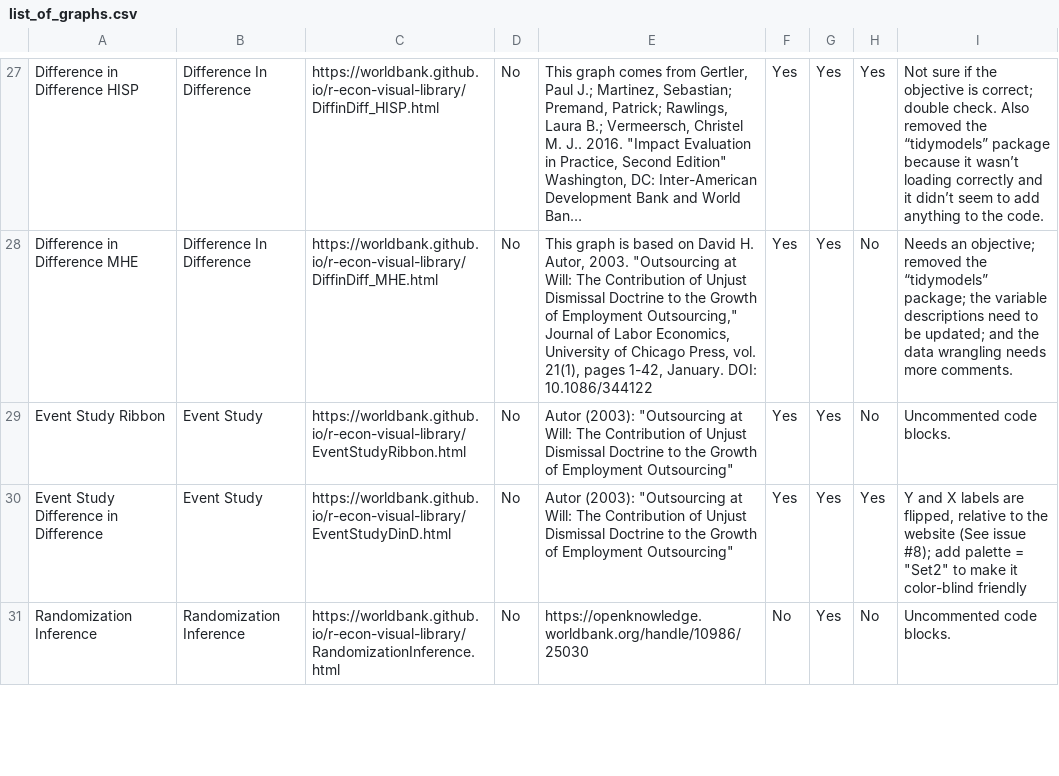
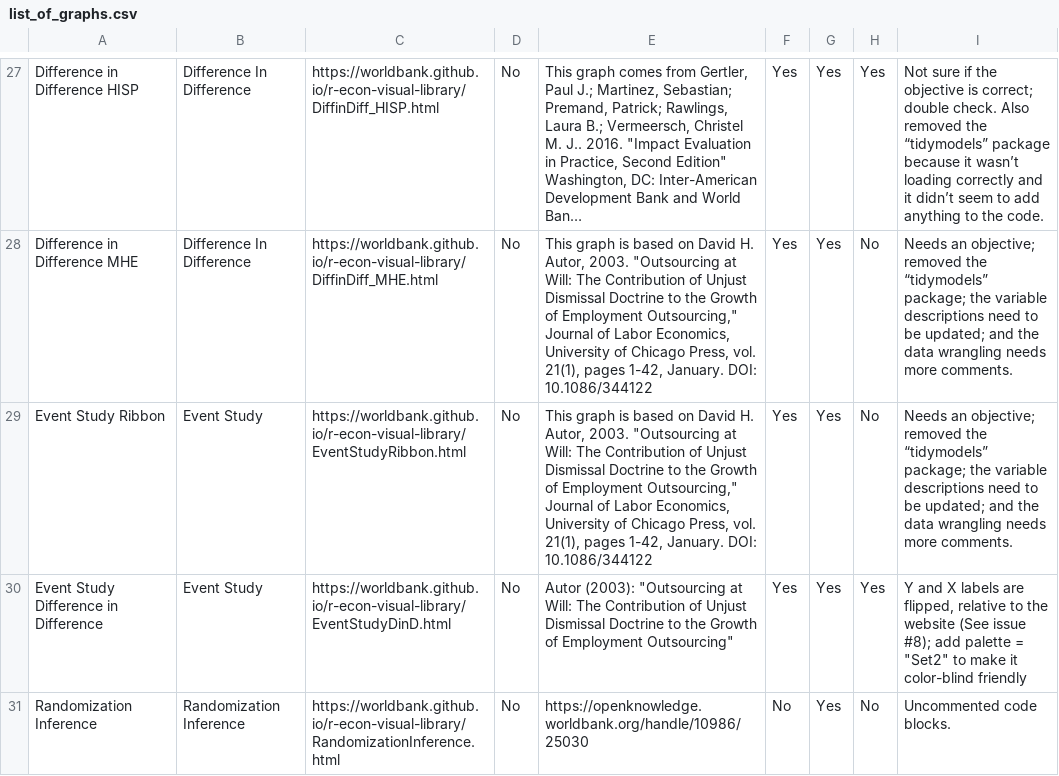
Before and after one commit to worldbank/r-econ-visual-library, a CSV file: Library/list_of_graphs.csv, drawn as a sheet; only a part is shown, gaps mark what is left out; long unchanged cells end in ….

Commit message:
EventStudyRibbon: Made tidyverse changes; needs an objective; variables…  …

```diff
--- a/Library/list_of_graphs.csv
+++ b/Library/list_of_graphs.csv
@@ -30,3 +30,3 @@ Difference in Difference MHE,Difference In Difference,https://worldbank.github.i
 ",Yes,Yes,No,Needs an objective; removed the “tidymodels” package; the variable descriptions need to be updated; and the data wrangling needs more comments.
-Event Study Ribbon,Event Study,https://worldbank.github.io/r-econ-visual-library/EventStudyRibbon.html,No,"Autor (2003): ""Outsourcing at Will: The Contribution of Unjust Dismissal Doctrine to the Growth of Employment Outsourcing""",Yes,Yes,No,Uncommented code blocks.
+Event Study Ribbon,Event Study,https://worldbank.github.io/r-econ-visual-library/EventStudyRibbon.html,No,"This graph is based on David H. Autor, 2003. ""Outsourcing at Will: The Contribution of Unjust Dismissal Doctrine to the Growth of Employment Outsourcing,"" Journal of Labor Economics, University of Chicago Press, vol. 21(1), pages 1-42, January. DOI: 10.1086/344122",Yes,Yes,No,Needs an objective; removed the “tidymodels” package; the variable descriptions need to be updated; and the data wrangling needs more comments.
 Event Study Difference in Difference,Event Study,https://worldbank.github.io/r-econ-visual-library/EventStudyDinD.html,No,"Autor (2003): ""Outsourcing at Will: The Contribution of Unjust Dismissal Doctrine to the Growth of Employment Outsourcing""",Yes,Yes,Yes,"Y and X labels are flipped, relative to the website (See issue #8); add palette = ""Set2"" to make it color-blind friendly"
```
Also changed, not shown: 1 other file.
